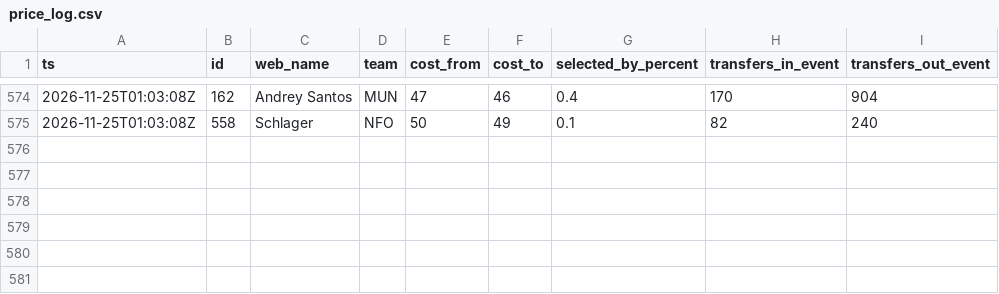
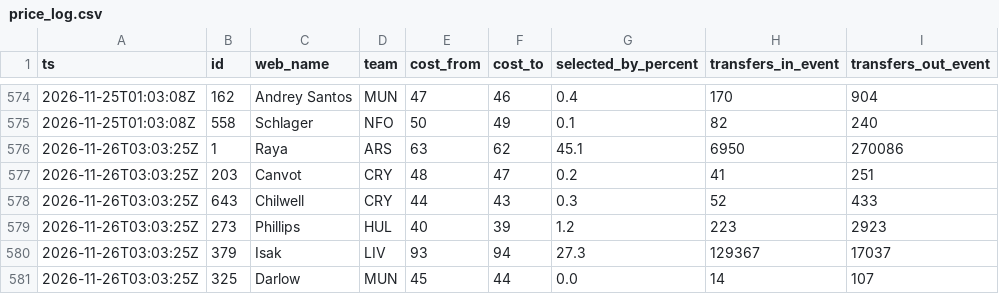
Before and after one commit to nr-jp/fpl-mirror, a CSV file: data/derived/price_log.csv, drawn as a sheet; only a part is shown, gaps mark what is left out; the diff names each change by its address in the sheet, - before the commit and + after, or states it on an @@ line.

```diff
--- a/data/derived/price_log.csv
+++ b/data/derived/price_log.csv
+row 576: 2026-11-26T03:03:25Z | 1 | Raya | ARS | 63 | 62 | 45.1 | 6950 | 270086
+row 577: 2026-11-26T03:03:25Z | 203 | Canvot | CRY | 48 | 47 | 0.2 | 41 | 251
+row 578: 2026-11-26T03:03:25Z | 643 | Chilwell | CRY | 44 | 43 | 0.3 | 52 | 433
+row 579: 2026-11-26T03:03:25Z | 273 | Phillips | HUL | 40 | 39 | 1.2 | 223 | 2923
+row 580: 2026-11-26T03:03:25Z | 379 | Isak | LIV | 93 | 94 | 27.3 | 129367 | 17037
+row 581: 2026-11-26T03:03:25Z | 325 | Darlow | MUN | 45 | 44 | 0.0 | 14 | 107
```
Also changed, not shown: data/derived/players.csv, 7 other files.
